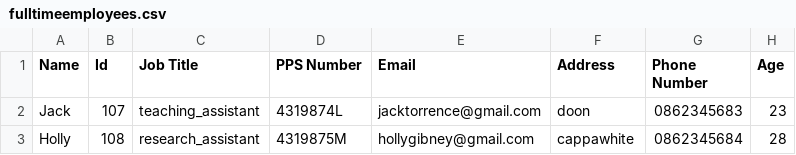
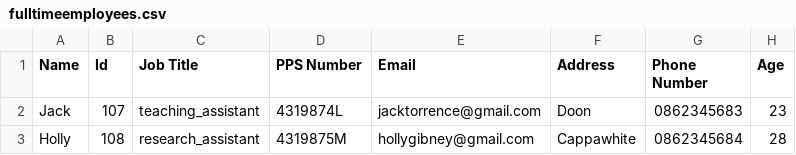
Before and after one commit to JoeMulla23391723/OOD_Project, a CSV file: fulltimeemployees.csv, drawn as a sheet; only a part is shown; the diff names each change by its address in the sheet, - before the commit and + after, or states it on an @@ line.

Commit message:
Update fulltimeemployees.csv

```diff
--- a/fulltimeemployees.csv
+++ b/fulltimeemployees.csv
-F2 (Address): doon
+F2 (Address): Doon
-F3 (Address): cappawhite
+F3 (Address): Cappawhite
```
